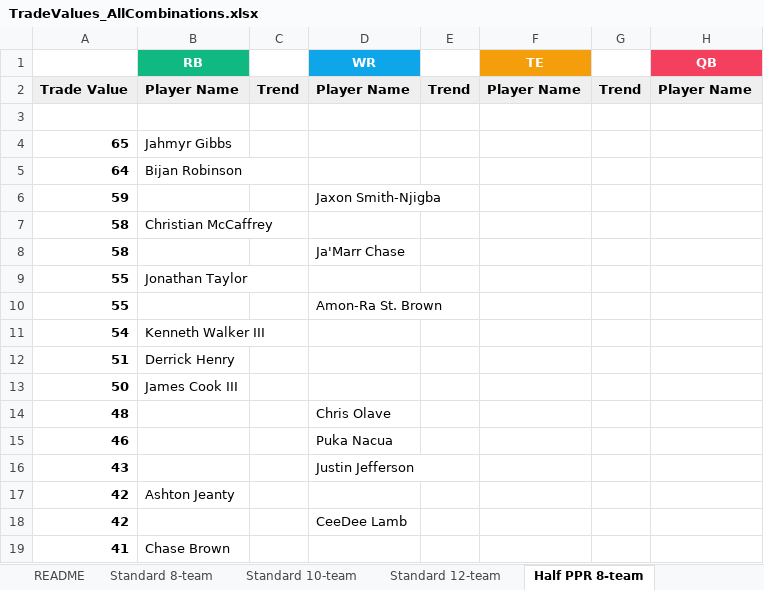
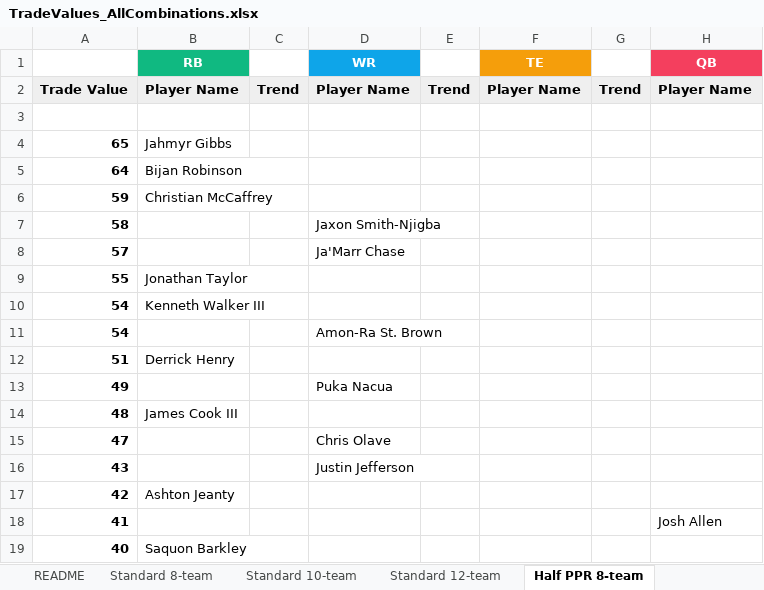
Before and after one commit to seoularpro/OddsVis, an Excel workbook: TradeValueSheets/TradeValues_AllCombinations.xlsx, sheet Half PPR 8-team, drawn as a sheet; only a part is shown; the shorter side is filled out with more unchanged rows; values as stored, in another font and other column widths than the file's, no borders; removed rows and columns are numbered as before the commit, all else as after; the diff covers the shown part only; the diff names each change by its address in the sheet, - before the commit and + after, or states it on an @@ line.

```diff
--- a/TradeValueSheets/TradeValues_AllCombinations.xlsx (sheet Half PPR 8-team)
+++ b/TradeValueSheets/TradeValues_AllCombinations.xlsx (sheet Half PPR 8-team)
-B6 (RB): (empty)
+B6 (RB): Christian McCaffrey
-D6 (WR): Jaxon Smith-Njigba
+D6 (WR): (empty)
-row 7: 58 | Christian McCaffrey
-D7 (WR): Ja'Marr Chase
+D7 (WR): Jaxon Smith-Njigba
+row 8: 57 |  |  | Ja'Marr Chase
-row 10: 55 |  |  | Amon-Ra St. Brown
+row 11: 54 |  |  | Amon-Ra St. Brown
-row 13: 50 | James Cook III
+row 13: 49 |  |  | Puka Nacua
-B14 (RB): (empty)
+B14 (RB): James Cook III
-D14 (WR): Chris Olave
+D14 (WR): (empty)
-row 15: 46 |  |  | Puka Nacua
+row 15: 47 |  |  | Chris Olave
-row 18: 42 |  |  | CeeDee Lamb
-row 19: 41 | Chase Brown
```
Also changed, not shown: 17 added rows, 15 removed rows and 8 edited cells elsewhere in this sheet, sheet Full PPR 12-team, sheet Full PPR 10-team, sheet Half PPR 12-team, sheet Standard 12-team, sheet Standard 10-team, sheet Half PPR 10-team, 2 more sheets, TradeValueSheets/TradeValues_FullPPR_12team.xlsx, TradeValueSheets/TradeValues_FullPPR_8team.xlsx, 18 other files.
